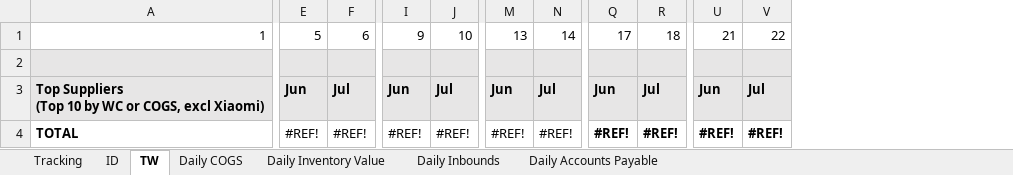
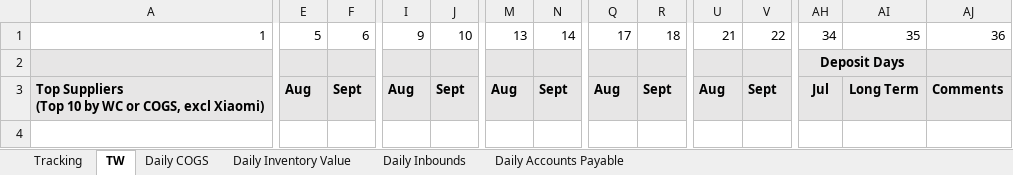
Before and after one commit to shinpark3/WC_master, an Excel workbook: TW/wc_template_TW_v3.xlsx, sheet TW, drawn as a sheet; only a part is shown, gaps mark what is left out; values as stored, in another font and other column widths than the file's, no borders; removed rows and columns are numbered as before the commit, all else as after; rows hold the shown columns only; the diff covers the shown part only; the diff names each change by its address in the sheet, - before the commit and + after, or states it on an @@ line.

```diff
--- a/TW/wc_template_TW_v3.xlsx (sheet TW)
+++ b/TW/wc_template_TW_v3.xlsx (sheet TW)
-sheet tab: ID
@@ column AH unhidden, rows 1-3: 34 | Deposit Days | Jul @@
@@ column AI unhidden, rows 1-3: 35 |  | Long Term @@
@@ column AJ unhidden, rows 1-3: 36 |  | Comments @@
-E2:F2 fill: #E7E6E6
+E2:F2 fill: none
-I2:J2 fill: #E7E6E6
+I2:J2 fill: none
-M2:N2 fill: #E7E6E6
+M2:N2 fill: none
-Q2:R2 fill: #E7E6E6
+Q2:R2 fill: none
-U2:V2 fill: #E7E6E6
+U2:V2 fill: none
-E3: Jun
+E3: Aug
-F3: Jul
+F3: Sept
-I3: Jun
+I3: Aug
-J3: Jul
+J3: Sept
-M3: Jun
+M3: Aug
-N3: Jul
+N3: Sept
-Q3: Jun
+Q3: Aug
-R3: Jul
+R3: Sept
-U3: Jun
+U3: Aug
-V3: Jul
+V3: Sept
-row 4: TOTAL | #REF! | #REF! | #REF! | #REF! | #REF! | #REF! | #REF! | #REF! | #REF! | #REF!
```
Also changed, not shown: 11 edited cells and cell formats elsewhere in this sheet, sheet Tracking, formulas that keep their value, hidden cells.
